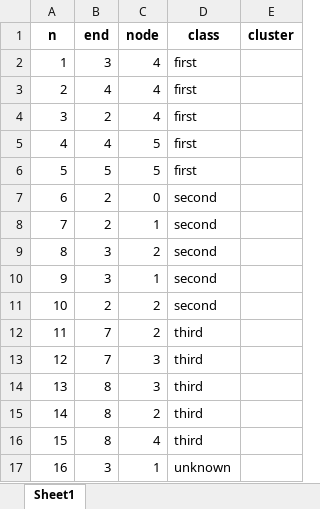
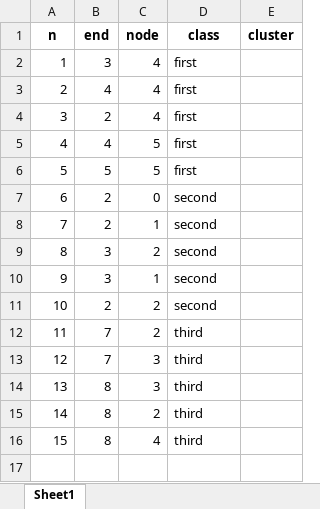
Before and after one commit to Thommy-the-techguy/Recognition4, an Excel workbook: data.xlsx, sheet Sheet1, drawn as a sheet; values as stored, in another font and other column widths than the file's, no borders; the diff names each change by its address in the sheet, - before the commit and + after, or states it on an @@ line.

```diff
--- a/data.xlsx (sheet Sheet1)
+++ b/data.xlsx (sheet Sheet1)
-row 17: 16 | 3 | 1 | unknown
```
Also changed, not shown: data_images.xlsx, 1 other file.
